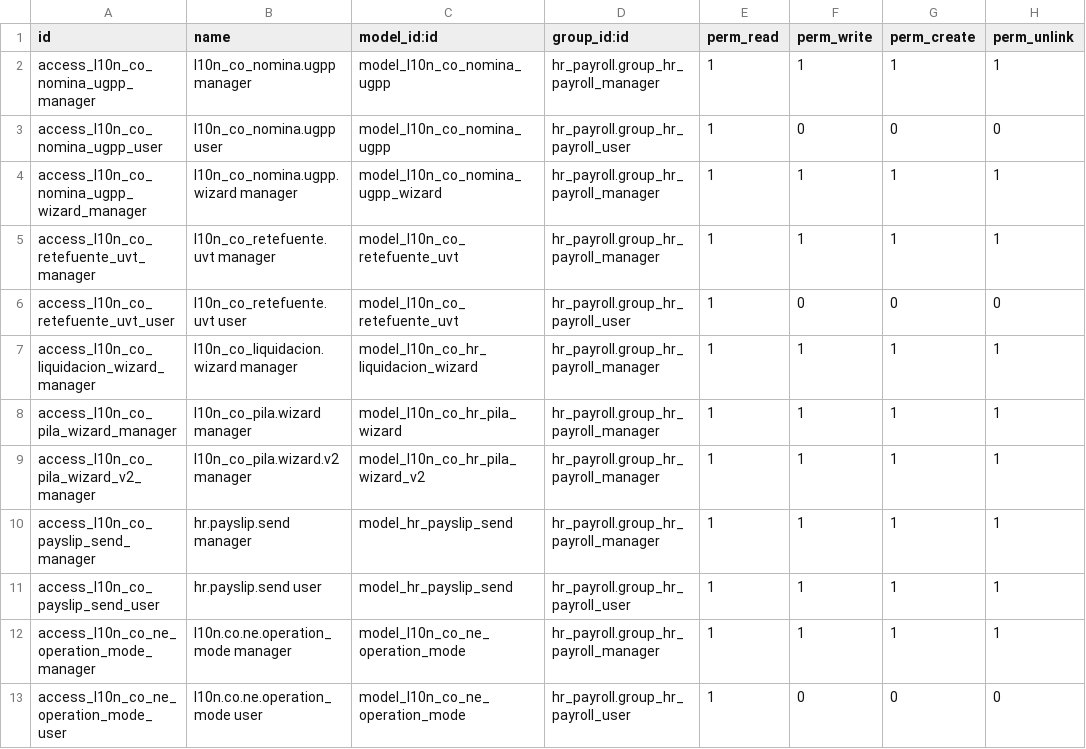
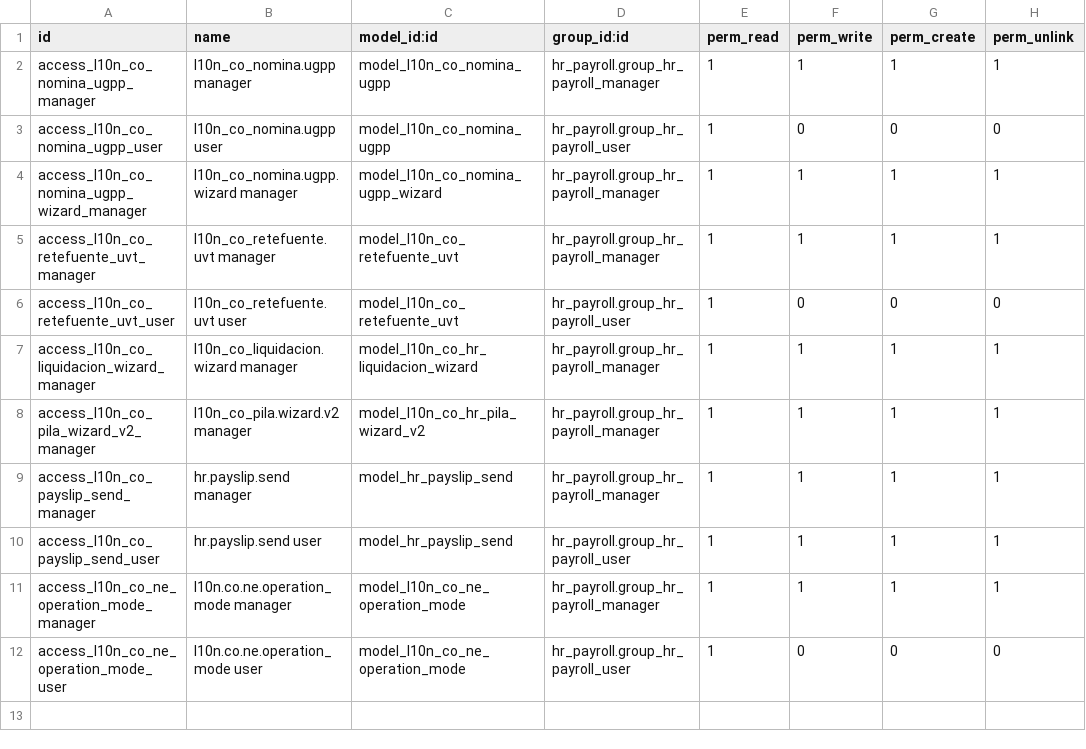
Before and after one commit to davidhdzara/guapante, a CSV file: l10n_co_nomina_electronica/security/ir.model.access.csv, drawn as a sheet.

```diff
--- a/l10n_co_nomina_electronica/security/ir.model.access.csv
+++ b/l10n_co_nomina_electronica/security/ir.model.access.csv
@@ -7,3 +7,2 @@ access_l10n_co_retefuente_uvt_user,l10n_co_retefuente.uvt user,model_l10n_co_ret
 access_l10n_co_liquidacion_wizard_manager,l10n_co_liquidacion.wizard manager,model_l10n_co_hr_liquidacion_wizard,hr_payroll.group_hr_payroll_manager,1,1,1,1
-access_l10n_co_pila_wizard_manager,l10n_co_pila.wizard manager,model_l10n_co_hr_pila_wizard,hr_payroll.group_hr_payroll_manager,1,1,1,1
 access_l10n_co_pila_wizard_v2_manager,l10n_co_pila.wizard.v2 manager,model_l10n_co_hr_pila_wizard_v2,hr_payroll.group_hr_payroll_manager,1,1,1,1
```
Also changed, not shown: 7 other files.
